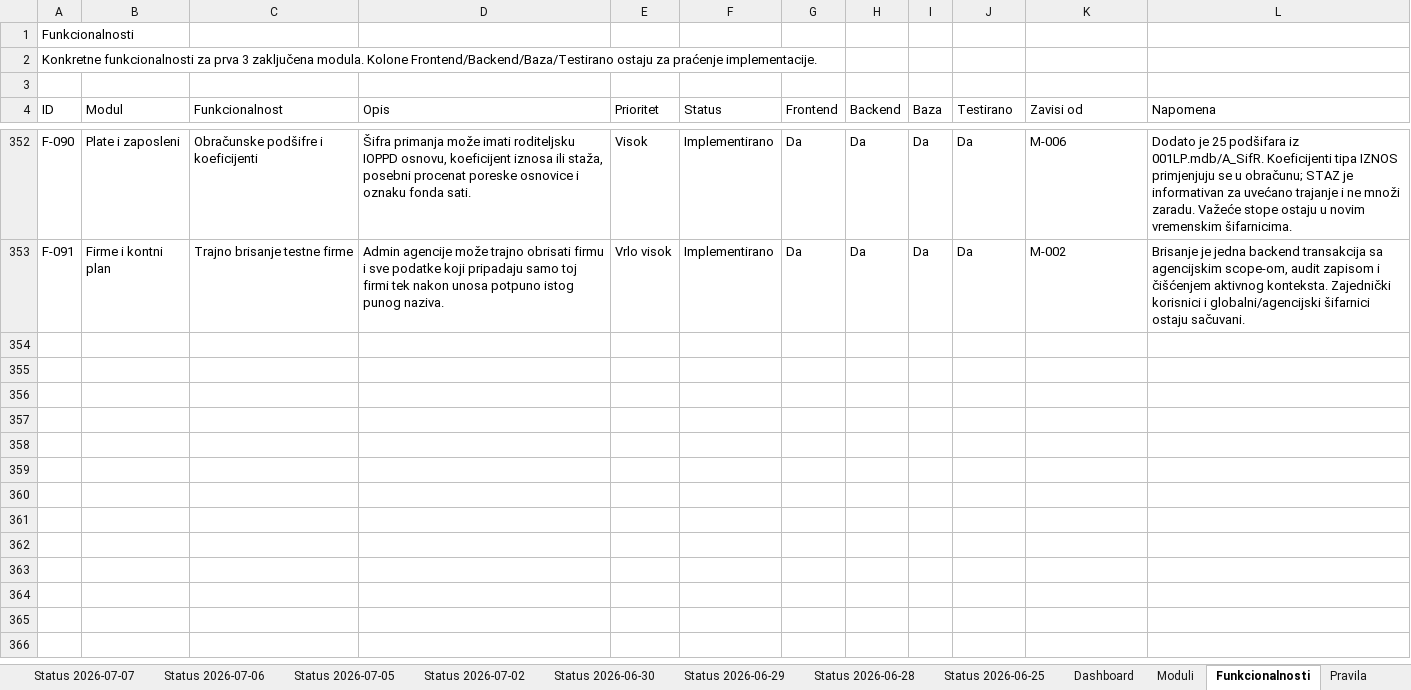
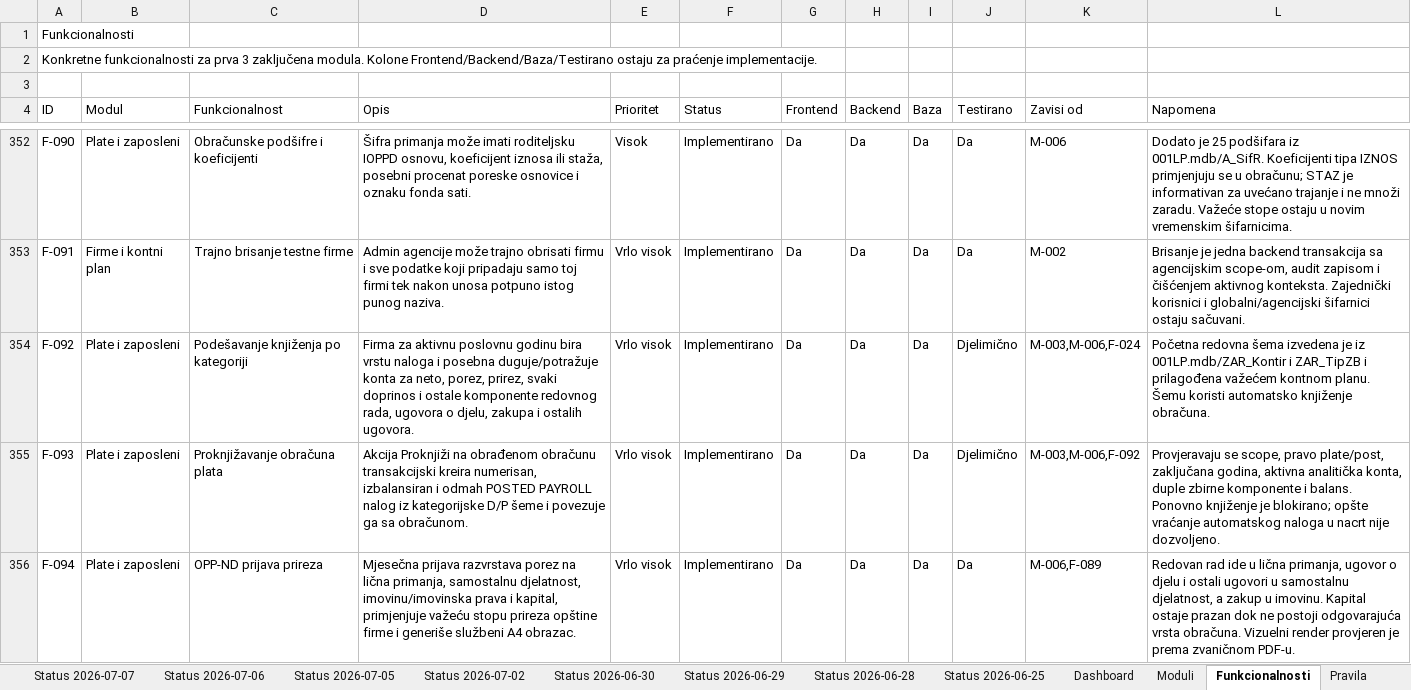
Before and after one commit to zeljkobar/knjigovodstvoonline, an Excel workbook: zadaci/Planer_Racunovodstveni_Program_AZURIRAN_M1-M3.xlsx, sheet Funkcionalnosti, drawn as a sheet; only a part is shown, gaps mark what is left out; values as stored, in another font and other column widths than the file's, no borders; the diff names each change by its address in the sheet, - before the commit and + after, or states it on an @@ line.

Commit message:
Dodaj kontiranje plata i OPP-ND obrasce

```diff
--- a/zadaci/Planer_Racunovodstveni_Program_AZURIRAN_M1-M3.xlsx (sheet Funkcionalnosti)
+++ b/zadaci/Planer_Racunovodstveni_Program_AZURIRAN_M1-M3.xlsx (sheet Funkcionalnosti)
+row 354: F-092 | Plate i zaposleni | Podešavanje knjiženja po kategoriji | Firma za aktivnu poslovnu godinu bira vrstu naloga i posebna duguje/potražuje konta za neto, porez, prirez, svaki doprinos i ostale komponente redovnog rada, ugovora o djelu, zakupa i ostalih ugovora. | Vrlo visok | Implementirano | Da | Da | Da | Djelimično | M-003,M-006,F-024 | Početna redovna šema izvedena je iz 001LP.mdb/ZAR_Kontir i ZAR_TipZB i prilagođena važećem kontnom planu. Šemu koristi automatsko knjiženje obračuna.
+row 355: F-093 | Plate i zaposleni | Proknjižavanje obračuna plata | Akcija Proknjiži na obrađenom obračunu transakcijski kreira numerisan, izbalansiran i odmah POSTED PAYROLL nalog iz kategorijske D/P šeme i povezuje ga sa obračunom. | Vrlo visok | Implementirano | Da | Da | Da | Djelimično | M-003,M-006,F-092 | Provjeravaju se scope, pravo plate/post, zaključana godina, aktivna analitička konta, duple zbirne komponente i balans. Ponovno knjiženje je blokirano; opšte vraćanje automatskog naloga u nacrt nije dozvoljeno.
+row 356: F-094 | Plate i zaposleni | OPP-ND prijava prireza | Mjesečna prijava razvrstava porez na lična primanja, samostalnu djelatnost, imovinu/imovinska prava i kapital, primjenjuje važeću stopu prireza opštine firme i generiše službeni A4 obrazac. | Vrlo visok | Implementirano | Da | Da | Da | Da | M-006,F-089 | Redovan rad ide u lična primanja, ugovor o djelu i ostali ugovori u samostalnu djelatnost, a zakup u imovinu. Kapital ostaje prazan dok ne postoji odgovarajuća vrsta obračuna. Vizuelni render provjeren je prema zvaničnom PDF-u.
```
Also changed, not shown: sheet Baza, sheet Ekrani, sheet Status 2026-07-24, sheet Moduli, 34 other files.
